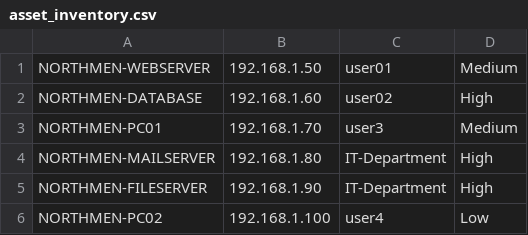
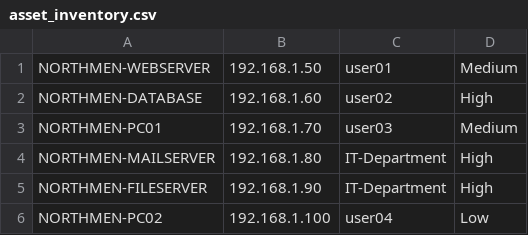
Before and after one commit to Ismaduku/Northmen-SOC-project, a CSV file: asset_inventory.csv, drawn as a sheet.

```diff
--- a/asset_inventory.csv
+++ b/asset_inventory.csv
@@ -2,5 +2,5 @@ NORTHMEN-WEBSERVER,192.168.1.50,user01,Medium
 NORTHMEN-DATABASE,192.168.1.60,user02,High
-NORTHMEN-PC01,192.168.1.70,user3,Medium
+NORTHMEN-PC01,192.168.1.70,user03,Medium
 NORTHMEN-MAILSERVER,192.168.1.80,IT-Department,High
 NORTHMEN-FILESERVER,192.168.1.90,IT-Department,High
-NORTHMEN-PC02,192.168.1.100,user4,Low
+NORTHMEN-PC02,192.168.1.100,user04,Low
```
Also changed, not shown: 2 other files.
